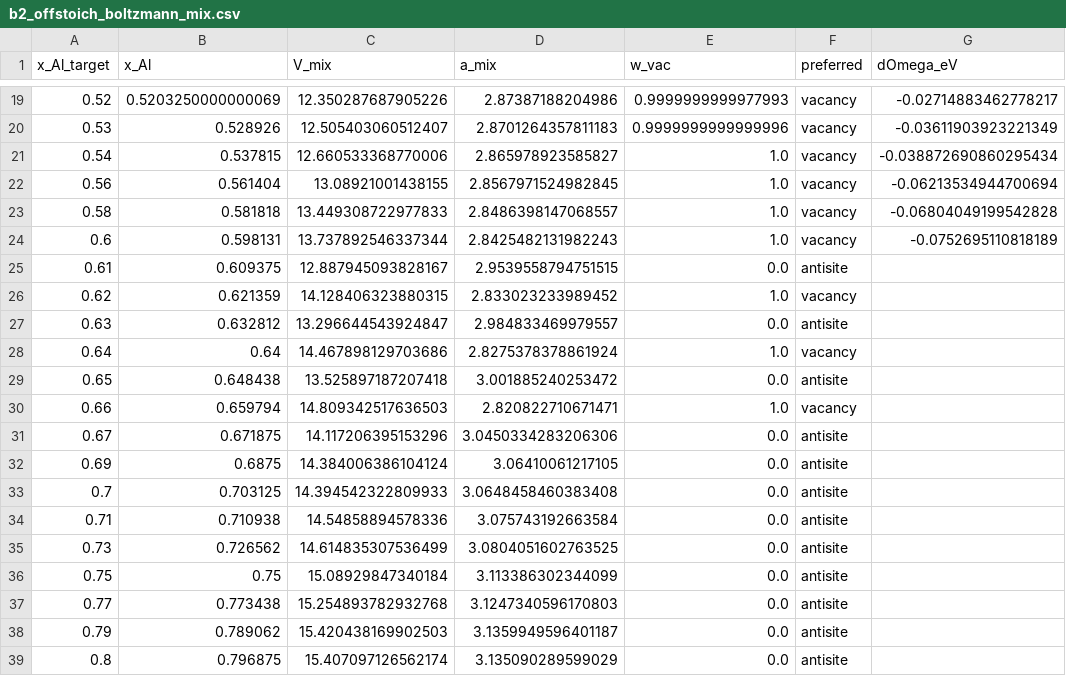
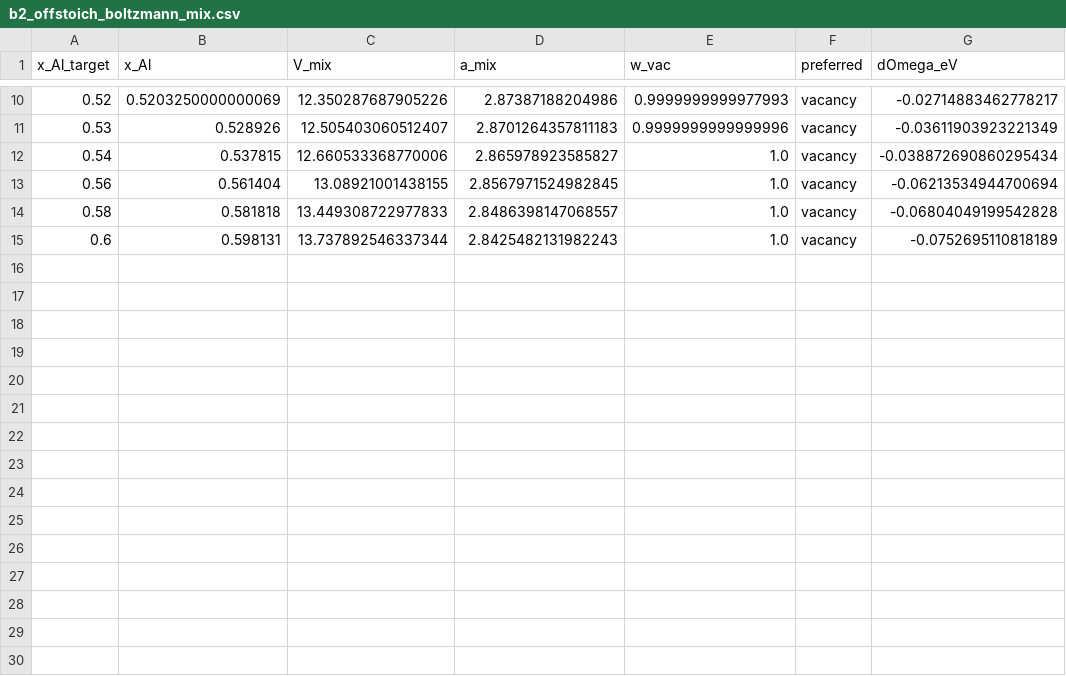
Before and after one commit to minimumtone/machine-learning, a CSV file: laves_fig6/b2_offstoich/analysis/b2_offstoich_boltzmann_mix.csv, drawn as a sheet; only a part is shown, gaps mark what is left out; the diff covers the shown part only; the diff names each change by its address in the sheet, - before the commit and + after, or states it on an @@ line.

```diff
--- a/laves_fig6/b2_offstoich/analysis/b2_offstoich_boltzmann_mix.csv
+++ b/laves_fig6/b2_offstoich/analysis/b2_offstoich_boltzmann_mix.csv
-row 25: 0.61 | 0.609375 | 12.887945093828167 | 2.9539558794751515 | 0.0 | antisite
-row 26: 0.62 | 0.621359 | 14.128406323880315 | 2.833023233989452 | 1.0 | vacancy
-row 27: 0.63 | 0.632812 | 13.296644543924847 | 2.984833469979557 | 0.0 | antisite
-row 28: 0.64 | 0.64 | 14.467898129703686 | 2.8275378378861924 | 1.0 | vacancy
-row 29: 0.65 | 0.648438 | 13.525897187207418 | 3.001885240253472 | 0.0 | antisite
-row 30: 0.66 | 0.659794 | 14.809342517636503 | 2.820822710671471 | 1.0 | vacancy
-row 31: 0.67 | 0.671875 | 14.117206395153296 | 3.0450334283206306 | 0.0 | antisite
-row 32: 0.69 | 0.6875 | 14.384006386104124 | 3.06410061217105 | 0.0 | antisite
-row 33: 0.7 | 0.703125 | 14.394542322809933 | 3.0648458460383408 | 0.0 | antisite
-row 34: 0.71 | 0.710938 | 14.54858894578336 | 3.075743192663584 | 0.0 | antisite
-row 35: 0.73 | 0.726562 | 14.614835307536499 | 3.0804051602763525 | 0.0 | antisite
-row 36: 0.75 | 0.75 | 15.08929847340184 | 3.113386302344099 | 0.0 | antisite
-row 37: 0.77 | 0.773438 | 15.254893782932768 | 3.1247340596170803 | 0.0 | antisite
-row 38: 0.79 | 0.789062 | 15.420438169902503 | 3.1359949596401187 | 0.0 | antisite
-row 39: 0.8 | 0.796875 | 15.407097126562174 | 3.135090289599029 | 0.0 | antisite
```
Also changed, not shown: 9 removed rows elsewhere in this file, 13 other files.
